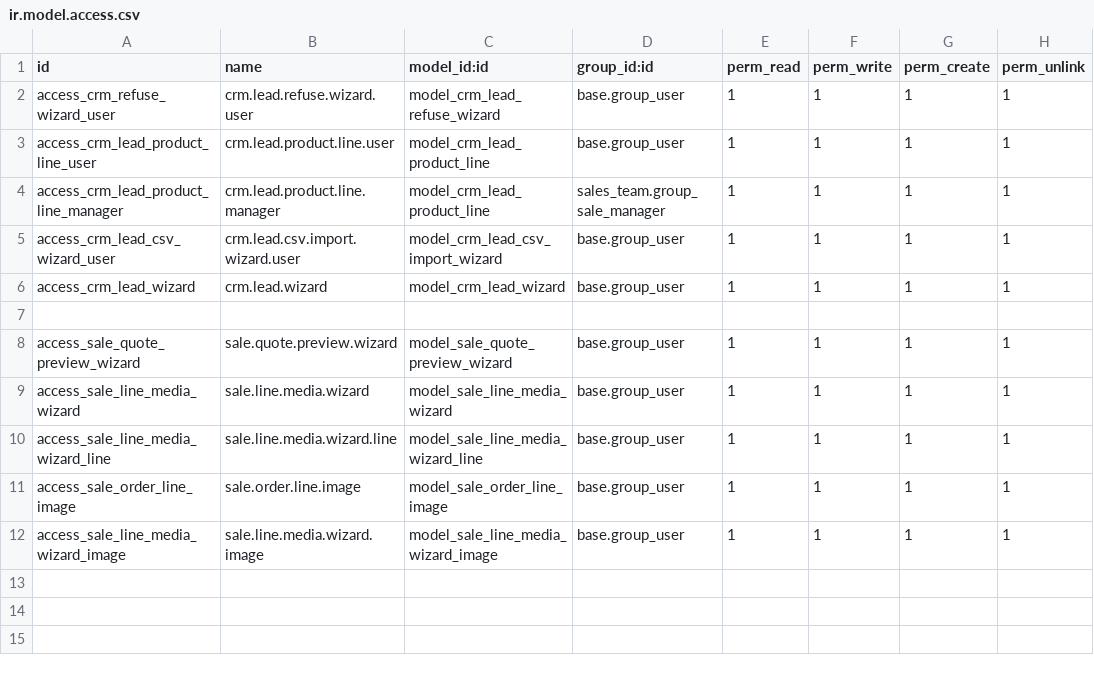
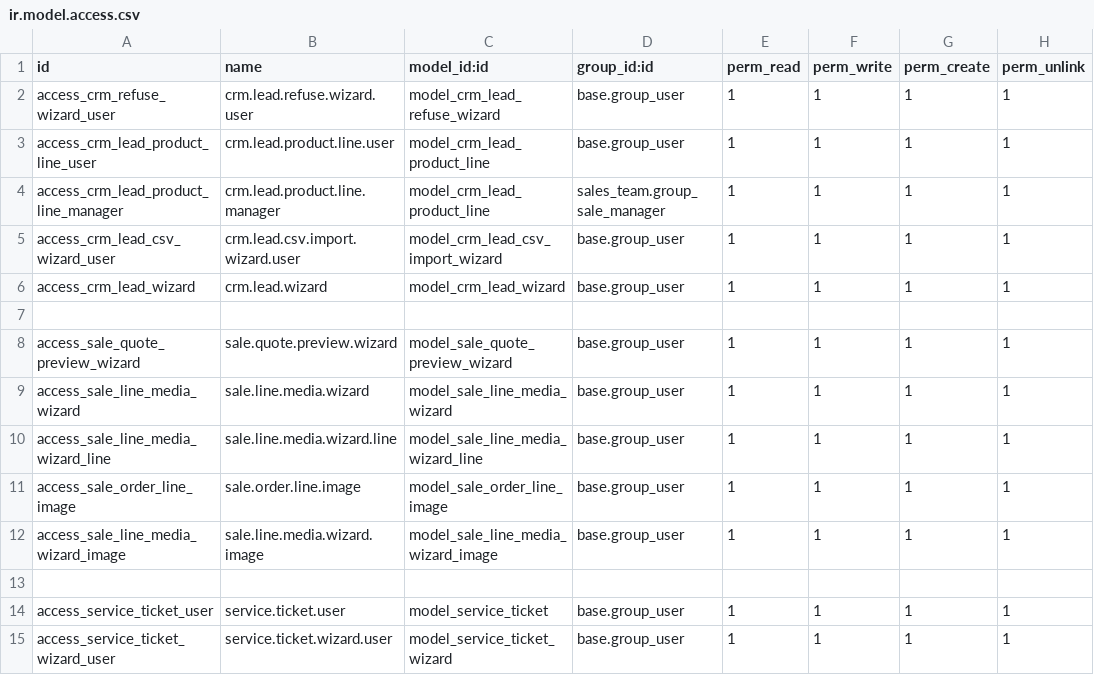
Before and after one commit to crm-ux/CRM-UX, a CSV file: custom_crm_extended/ir.model.access.csv, drawn as a sheet.

Commit message:
Update code for testing

```diff
--- a/custom_crm_extended/ir.model.access.csv
+++ b/custom_crm_extended/ir.model.access.csv
@@ -12 +12,4 @@ access_sale_order_line_image,sale.order.line.image,model_sale_order_line_image,b
 access_sale_line_media_wizard_image,sale.line.media.wizard.image,model_sale_line_media_wizard_image,base.group_user,1,1,1,1
+
+access_service_ticket_user,service.ticket.user,model_service_ticket,base.group_user,1,1,1,1
+access_service_ticket_wizard_user,service.ticket.wizard.user,model_service_ticket_wizard,base.group_user,1,1,1,1
```
